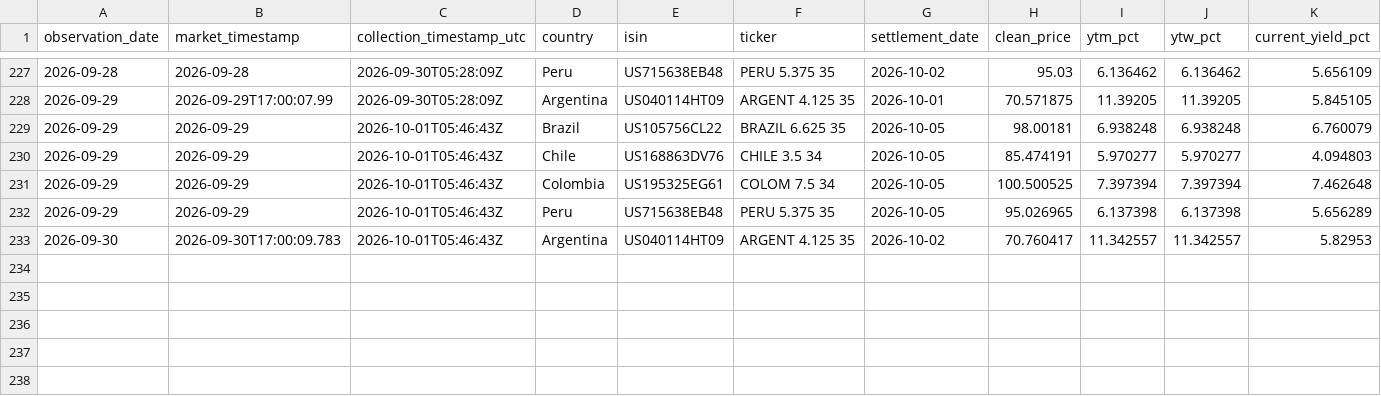
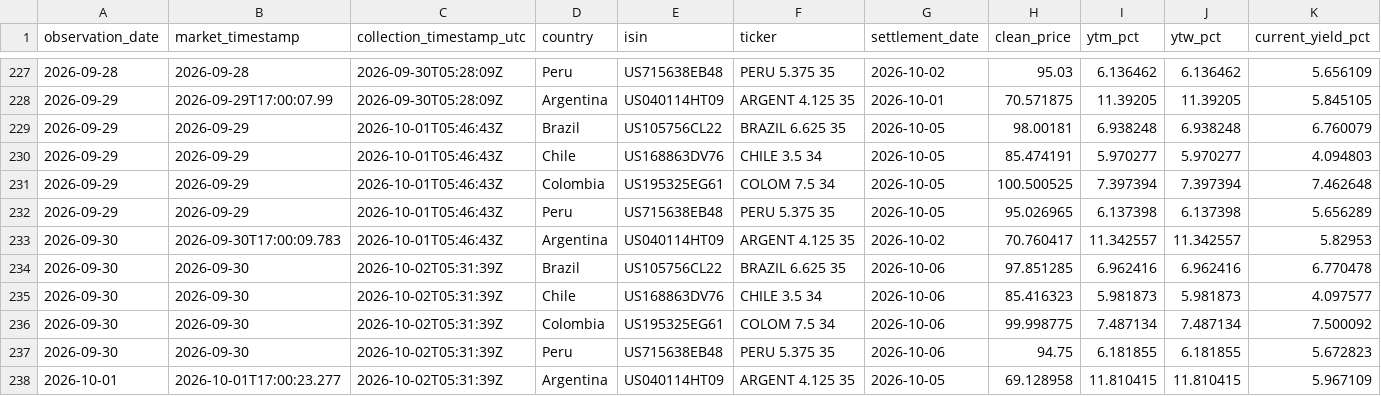
Before and after one commit to nicoortuno/south-american-sovereign-bond-tracker, a CSV file: data/bondterminal_daily.csv, drawn as a sheet; only a part is shown, gaps mark what is left out; rows hold the shown columns only; the diff names each change by its address in the sheet, - before the commit and + after, or states it on an @@ line.

```diff
--- a/data/bondterminal_daily.csv
+++ b/data/bondterminal_daily.csv
+row 234: 2026-09-30 | 2026-09-30 | 2026-10-02T05:31:39Z | Brazil | US105756CL22 | BRAZIL 6.625 35 | 2026-10-06 | 97.851285 | 6.962416 | 6.962416 | 6.770478
+row 235: 2026-09-30 | 2026-09-30 | 2026-10-02T05:31:39Z | Chile | US168863DV76 | CHILE 3.5 34 | 2026-10-06 | 85.416323 | 5.981873 | 5.981873 | 4.097577
+row 236: 2026-09-30 | 2026-09-30 | 2026-10-02T05:31:39Z | Colombia | US195325EG61 | COLOM 7.5 34 | 2026-10-06 | 99.998775 | 7.487134 | 7.487134 | 7.500092
+row 237: 2026-09-30 | 2026-09-30 | 2026-10-02T05:31:39Z | Peru | US715638EB48 | PERU 5.375 35 | 2026-10-06 | 94.75 | 6.181855 | 6.181855 | 5.672823
+row 238: 2026-10-01 | 2026-10-01T17:00:23.277 | 2026-10-02T05:31:39Z | Argentina | US040114HT09 | ARGENT 4.125 35 | 2026-10-05 | 69.128958 | 11.810415 | 11.810415 | 5.967109
```
